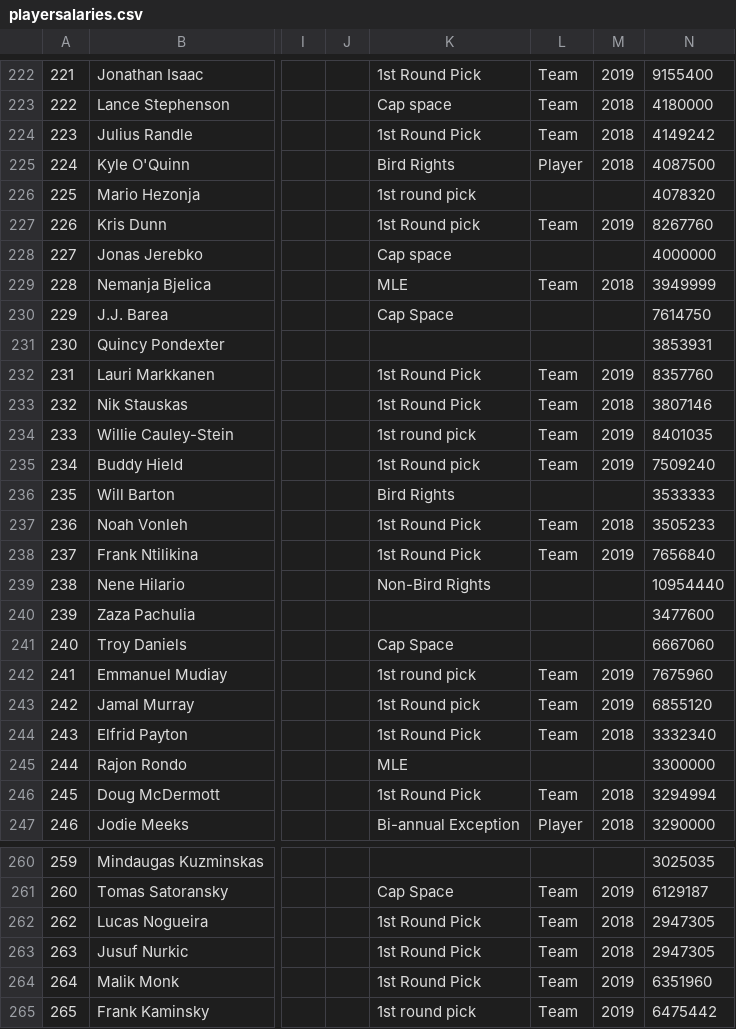
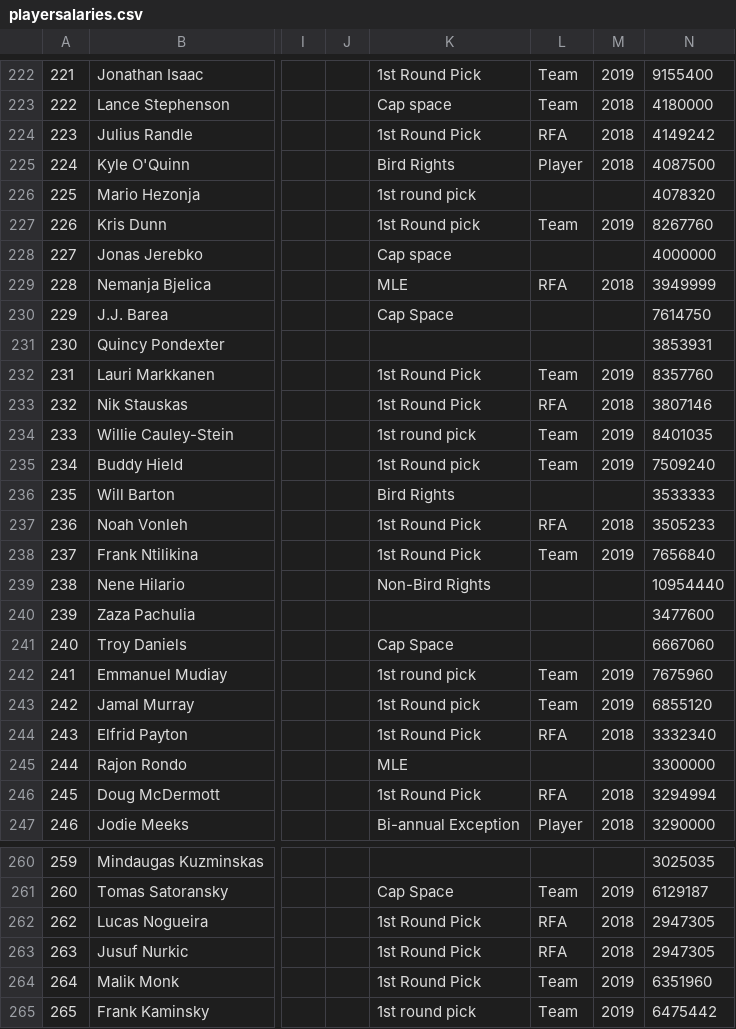
Before and after one commit to ramborell23/tradeMachine, a CSV file: react-backend/db/playersalaries.csv, drawn as a sheet; only a part is shown, gaps mark what is left out; the diff covers the shown part only; the diff names each change by its address in the sheet, - before the commit and + after, or states it on an @@ line.

```diff
--- a/react-backend/db/playersalaries.csv
+++ b/react-backend/db/playersalaries.csv
-L224: Team
+L224: RFA
-L229: Team
+L229: RFA
-L233: Team
+L233: RFA
-L237: Team
+L237: RFA
-L244: Team
+L244: RFA
-L246: Team
+L246: RFA
-L262:L263: Team
+L262:L263: RFA
```
Also changed, not shown: 7 edited cells elsewhere in this file, 21 other files.
